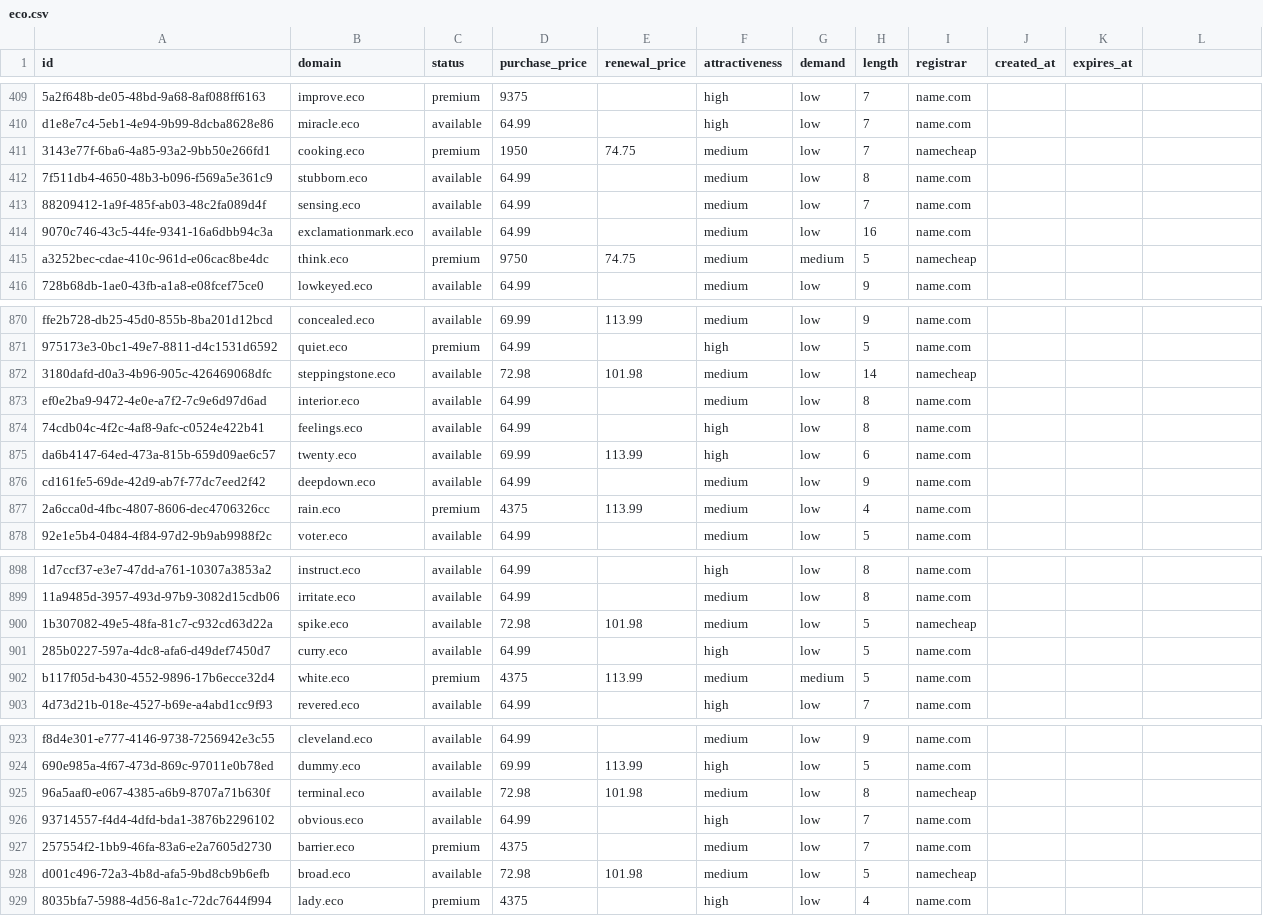
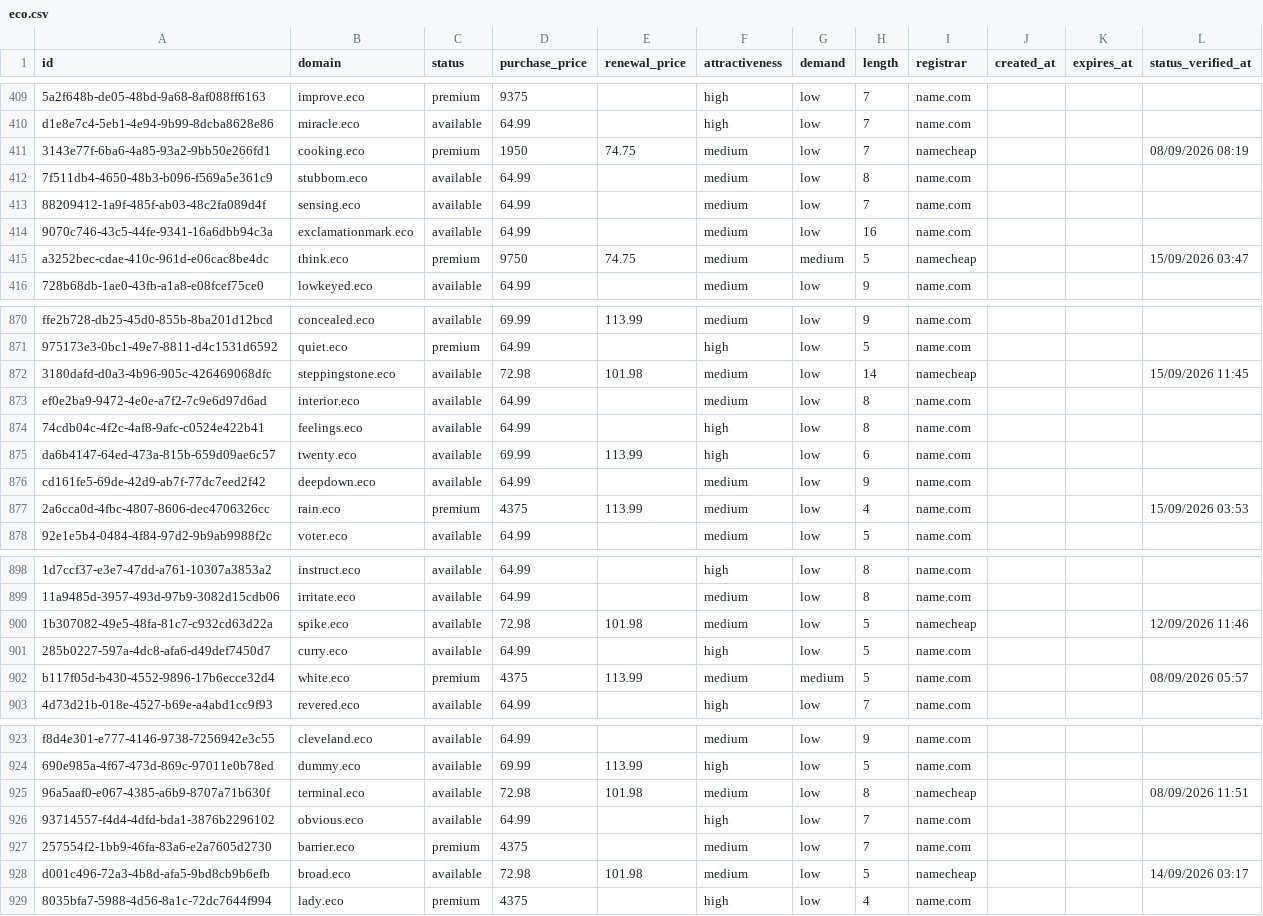
Before and after one commit to UniqueDomains/eco-oneword-domains, a CSV file: eco.csv, drawn as a sheet; only a part is shown, gaps mark what is left out; the diff covers the shown part only; the diff names each change by its address in the sheet, - before the commit and + after, or states it on an @@ line.

```diff
--- a/eco.csv
+++ b/eco.csv
-L1: (empty)
+L1: status_verified_at
-L411 (status_verified_at): (empty)
+L411 (status_verified_at): 08/09/2026 08:19
-L415 (status_verified_at): (empty)
+L415 (status_verified_at): 15/09/2026 03:47
-L872 (status_verified_at): (empty)
+L872 (status_verified_at): 15/09/2026 11:45
-L877 (status_verified_at): (empty)
+L877 (status_verified_at): 15/09/2026 03:53
-L900 (status_verified_at): (empty)
+L900 (status_verified_at): 12/09/2026 11:46
-L902 (status_verified_at): (empty)
+L902 (status_verified_at): 08/09/2026 05:57
-L925 (status_verified_at): (empty)
+L925 (status_verified_at): 08/09/2026 11:51
-L928 (status_verified_at): (empty)
+L928 (status_verified_at): 14/09/2026 03:17
```
Also changed, not shown: 33 edited cells elsewhere in this file, 6 other files.
